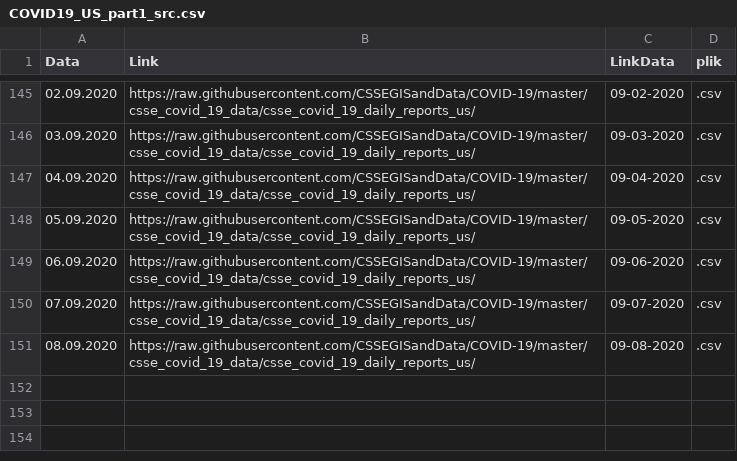
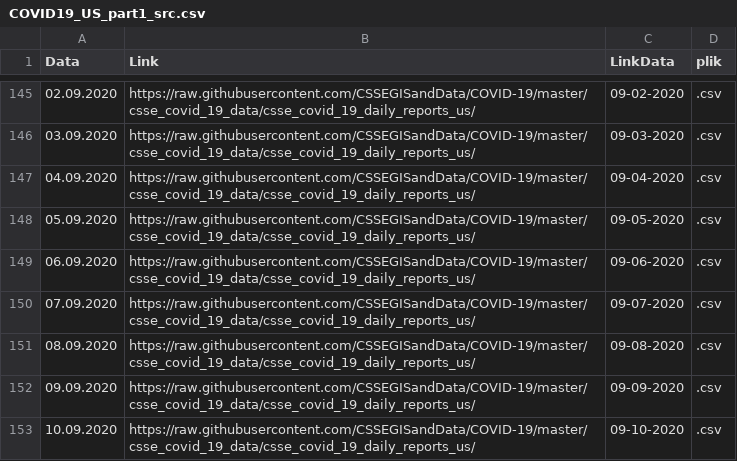
Before and after one commit to raduciou/COVID_filelist, a CSV file: COVID19_US_part1_src.csv, drawn as a sheet; only a part is shown, gaps mark what is left out.

Commit message:
Update COVID19_US_part1_src.csv

```diff
--- a/COVID19_US_part1_src.csv
+++ b/COVID19_US_part1_src.csv
@@ -151 +151,3 @@
 08.09.2020;https://raw.githubusercontent.com/CSSEGISandData/COVID-19/master/csse_covid_19_data/csse_covid_19_daily_reports_us/;09-08-2020;.csv
+09.09.2020;https://raw.githubusercontent.com/CSSEGISandData/COVID-19/master/csse_covid_19_data/csse_covid_19_daily_reports_us/;09-09-2020;.csv
+10.09.2020;https://raw.githubusercontent.com/CSSEGISandData/COVID-19/master/csse_covid_19_data/csse_covid_19_daily_reports_us/;09-10-2020;.csv
```
